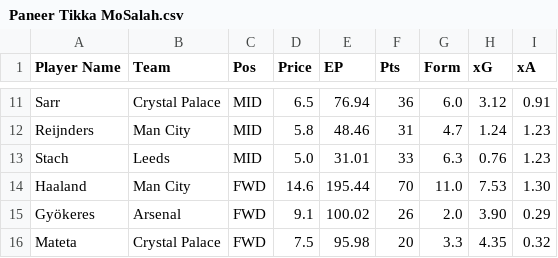
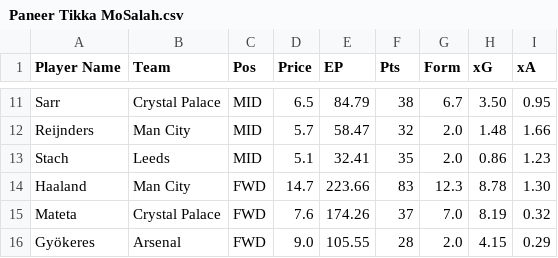
Before and after one commit to AayushK11/FPL, a CSV file: output/Paneer Tikka MoSalah.csv, drawn as a sheet; only a part is shown, gaps mark what is left out; removed rows and columns are numbered as before the commit, all else as after; the diff covers the shown part only; the diff names each change by its address in the sheet, - before the commit and + after, or states it on an @@ line.

```diff
--- a/output/Paneer Tikka MoSalah.csv
+++ b/output/Paneer Tikka MoSalah.csv
-E11 (EP): 76.94
+E11 (EP): 84.79
-F11 (Pts): 36
+F11 (Pts): 38
-G11 (Form): 6.0
+G11 (Form): 6.7
-H11 (xG): 3.12
+H11 (xG): 3.50
-I11 (xA): 0.91
+I11 (xA): 0.95
-D12 (Price): 5.8
+D12 (Price): 5.7
-E12 (EP): 48.46
+E12 (EP): 58.47
-F12 (Pts): 31
+F12 (Pts): 32
-G12 (Form): 4.7
+G12 (Form): 2.0
-H12 (xG): 1.24
+H12 (xG): 1.48
-I12 (xA): 1.23
+I12 (xA): 1.66
-D13 (Price): 5.0
+D13 (Price): 5.1
-E13 (EP): 31.01
+E13 (EP): 32.41
-F13 (Pts): 33
+F13 (Pts): 35
-G13 (Form): 6.3
+G13 (Form): 2.0
-H13 (xG): 0.76
+H13 (xG): 0.86
-D14 (Price): 14.6
+D14 (Price): 14.7
-E14 (EP): 195.44
+E14 (EP): 223.66
-F14 (Pts): 70
+F14 (Pts): 83
-G14 (Form): 11.0
+G14 (Form): 12.3
-H14 (xG): 7.53
+H14 (xG): 8.78
+row 15: Mateta | Crystal Palace | FWD | 7.6 | 174.26 | 37 | 7.0 | 8.19 | 0.32
-D16 (Price): 9.1
+D16 (Price): 9.0
-E16 (EP): 100.02
+E16 (EP): 105.55
-F16 (Pts): 26
+F16 (Pts): 28
-H16 (xG): 3.90
+H16 (xG): 4.15
-row 16: Mateta | Crystal Palace | FWD | 7.5 | 95.98 | 20 | 3.3 | 4.35 | 0.32
```
Also changed, not shown: 2 added rows, 2 removed rows and 27 edited cells elsewhere in this file, output/Old Havertz Kai Hard.csv, output/best_eleven.csv, 1 other file.
